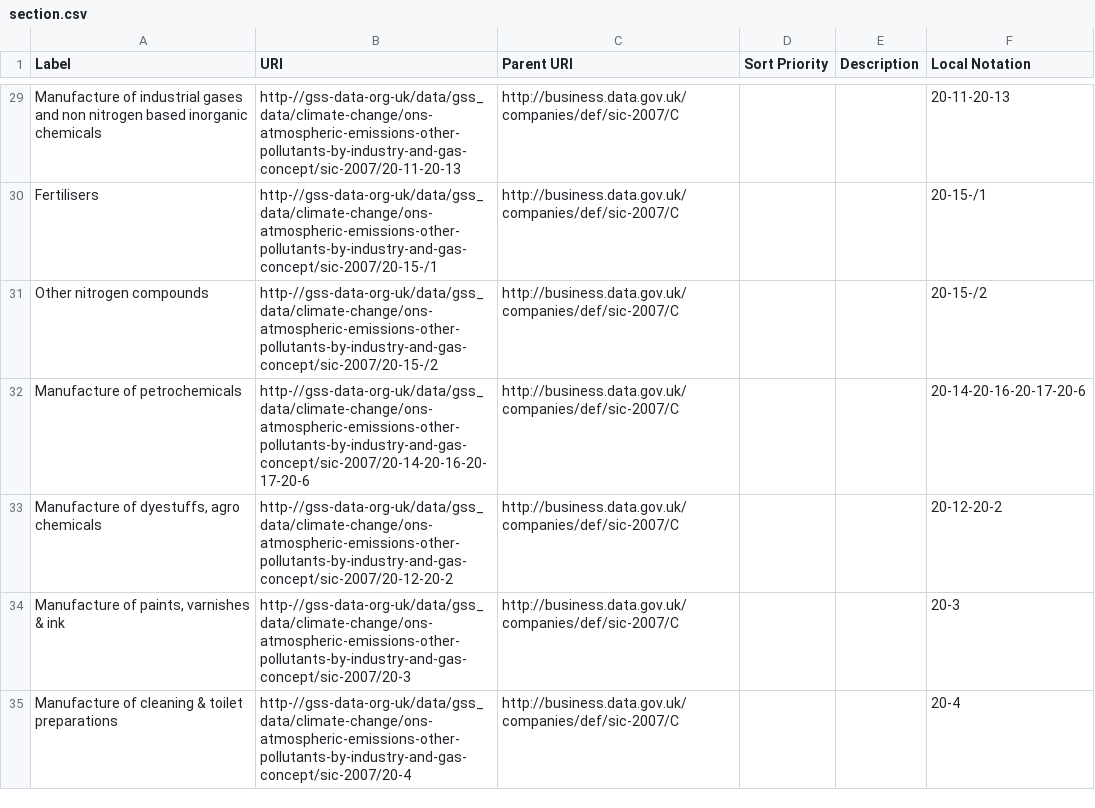
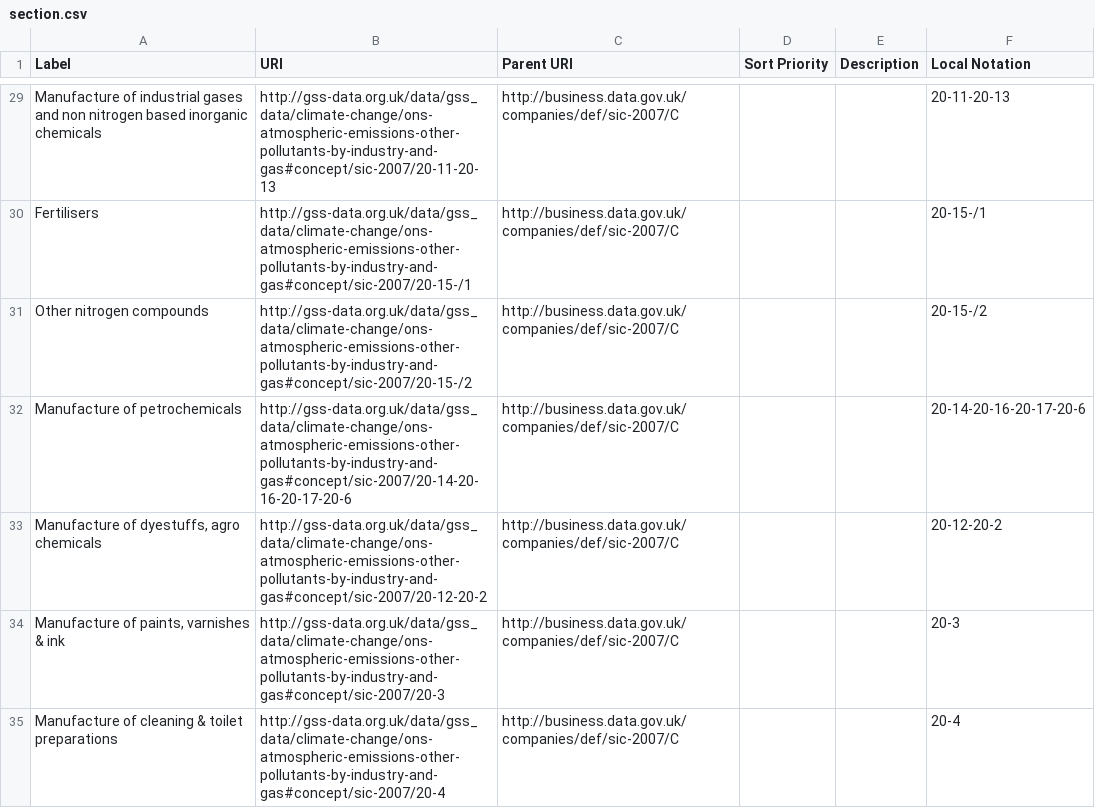
Before and after one commit to GSS-Cogs/family-climate-change, a CSV file: datasets/ONS-Atmospheric-emissions-other-pollutants-by-industry-and-gas/codelists/section.csv, drawn as a sheet; only a part is shown, gaps mark what is left out; the diff covers the shown part only; the diff names each change by its address in the sheet, - before the commit and + after, or states it on an @@ line.

```diff
--- a/datasets/ONS-Atmospheric-emissions-other-pollutants-by-industry-and-gas/codelists/section.csv
+++ b/datasets/ONS-Atmospheric-emissions-other-pollutants-by-industry-and-gas/codelists/section.csv
-B29 (URI): http-//gss-data-org-uk/data/gss_data/climate-change/ons-atmospheric-emissions-other-pollutants-by-industry-and-gas-concept/sic-2007/20-11-20-13
+B29 (URI): http://gss-data.org.uk/data/gss_data/climate-change/ons-atmospheric-emissions-other-pollutants-by-industry-and-gas#concept/sic-2007/20-11-20-13
-B30 (URI): http-//gss-data-org-uk/data/gss_data/climate-change/ons-atmospheric-emissions-other-pollutants-by-industry-and-gas-concept/sic-2007/20-15-/1
+B30 (URI): http://gss-data.org.uk/data/gss_data/climate-change/ons-atmospheric-emissions-other-pollutants-by-industry-and-gas#concept/sic-2007/20-15-/1
-B31 (URI): http-//gss-data-org-uk/data/gss_data/climate-change/ons-atmospheric-emissions-other-pollutants-by-industry-and-gas-concept/sic-2007/20-15-/2
+B31 (URI): http://gss-data.org.uk/data/gss_data/climate-change/ons-atmospheric-emissions-other-pollutants-by-industry-and-gas#concept/sic-2007/20-15-/2
-B32 (URI): http-//gss-data-org-uk/data/gss_data/climate-change/ons-atmospheric-emissions-other-pollutants-by-industry-and-gas-concept/sic-2007/20-14-20-16-20-17-20-6
+B32 (URI): http://gss-data.org.uk/data/gss_data/climate-change/ons-atmospheric-emissions-other-pollutants-by-industry-and-gas#concept/sic-2007/20-14-20-16-20-17-20-6
-B33 (URI): http-//gss-data-org-uk/data/gss_data/climate-change/ons-atmospheric-emissions-other-pollutants-by-industry-and-gas-concept/sic-2007/20-12-20-2
+B33 (URI): http://gss-data.org.uk/data/gss_data/climate-change/ons-atmospheric-emissions-other-pollutants-by-industry-and-gas#concept/sic-2007/20-12-20-2
-B34 (URI): http-//gss-data-org-uk/data/gss_data/climate-change/ons-atmospheric-emissions-other-pollutants-by-industry-and-gas-concept/sic-2007/20-3
+B34 (URI): http://gss-data.org.uk/data/gss_data/climate-change/ons-atmospheric-emissions-other-pollutants-by-industry-and-gas#concept/sic-2007/20-3
-B35 (URI): http-//gss-data-org-uk/data/gss_data/climate-change/ons-atmospheric-emissions-other-pollutants-by-industry-and-gas-concept/sic-2007/20-4
+B35 (URI): http://gss-data.org.uk/data/gss_data/climate-change/ons-atmospheric-emissions-other-pollutants-by-industry-and-gas#concept/sic-2007/20-4
```
Also changed, not shown: 135 edited cells elsewhere in this file, 1 other file.
